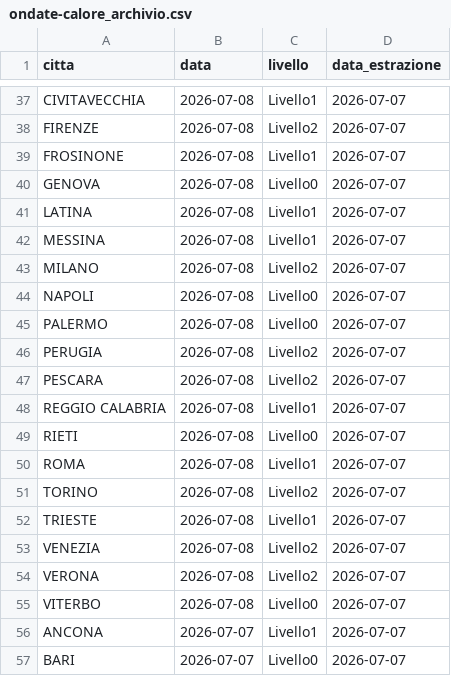
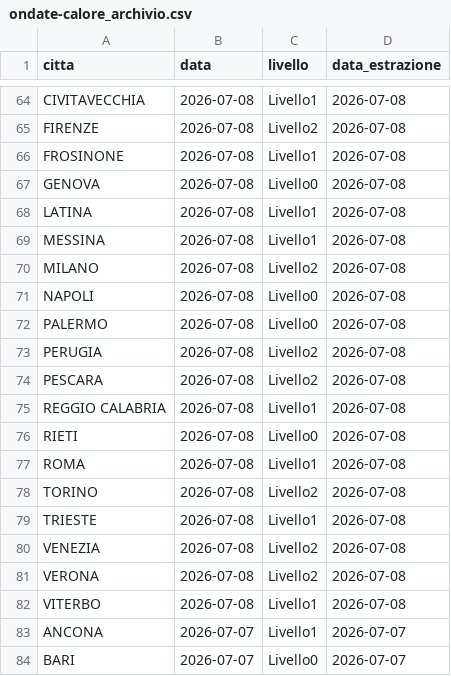
Before and after one commit to ondata/ondate-calore, a CSV file: data/ondate-calore_archivio.csv, drawn as a sheet; only a part is shown, gaps mark what is left out; addresses are those after the commit; the diff covers the shown part only; the diff names each change by its address in the sheet, - before the commit and + after, or states it on an @@ line.

```diff
--- a/data/ondate-calore_archivio.csv
+++ b/data/ondate-calore_archivio.csv
-D64:D82 (data_estrazione): 2026-07-07
+D64:D82 (data_estrazione): 2026-07-08
-C82 (livello): Livello0
+C82 (livello): Livello1
```
Also changed, not shown: 27 added rows and 36 edited cells elsewhere in this file, data/correzioni.csv, data/ondate-calore_PDF.csv, 51 other files.
